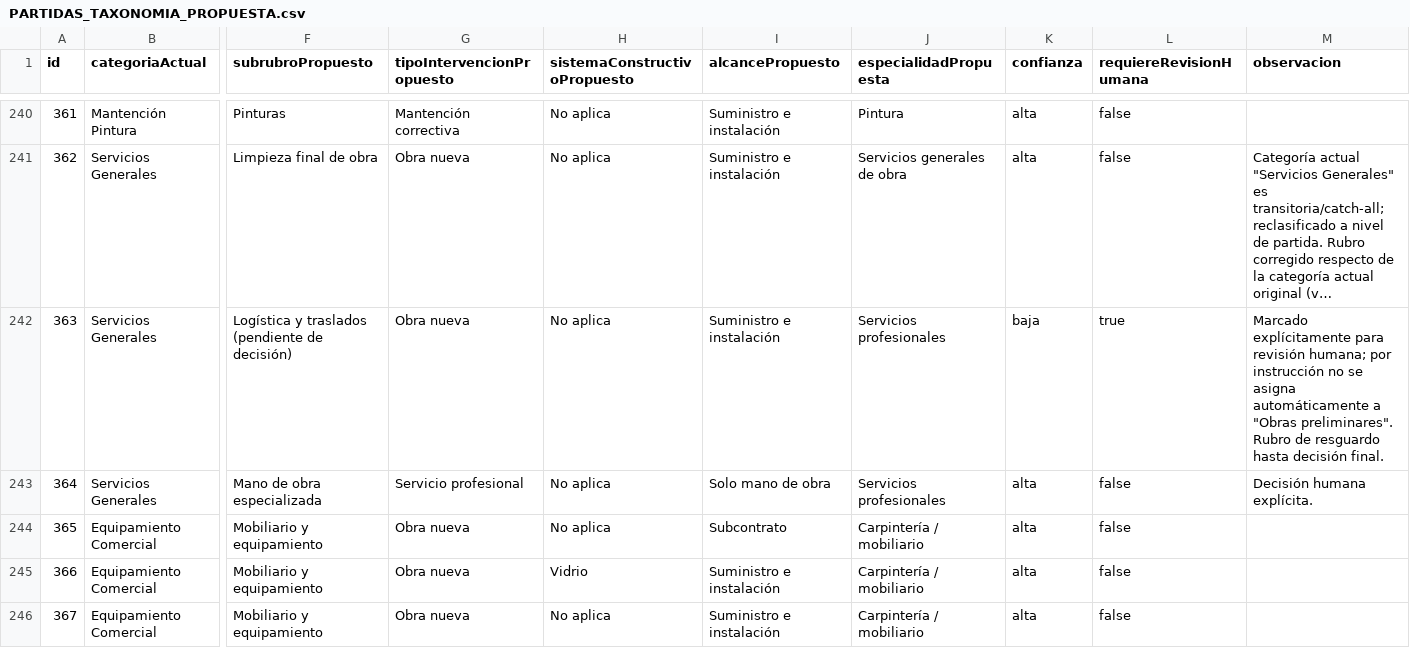
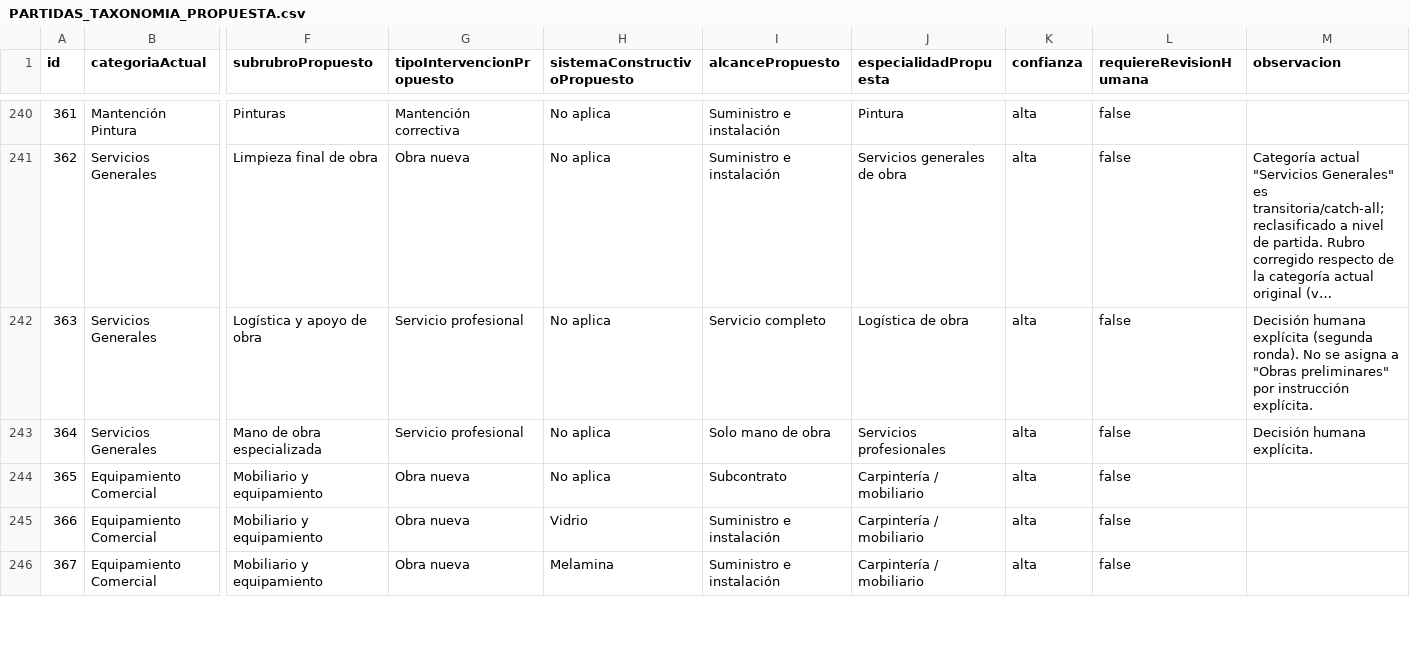
Before and after one commit to enlaceappoficial-code/enlace-constructor-pro, a CSV file: docs/taxonomia/PARTIDAS_TAXONOMIA_PROPUESTA.csv, drawn as a sheet; only a part is shown, gaps mark what is left out; long unchanged cells end in …; the diff covers the shown part only; the diff names each change by its address in the sheet, - before the commit and + after, or states it on an @@ line.

Commit message:
feat: implementar taxonomia normalizada en partidas ECP

```diff
--- a/docs/taxonomia/PARTIDAS_TAXONOMIA_PROPUESTA.csv
+++ b/docs/taxonomia/PARTIDAS_TAXONOMIA_PROPUESTA.csv
-F242 (subrubroPropuesto): Logística y traslados (pendiente de decisión)
+F242 (subrubroPropuesto): Logística y apoyo de obra
-G242 (tipoIntervencionPropuesto): Obra nueva
+G242 (tipoIntervencionPropuesto): Servicio profesional
-I242 (alcancePropuesto): Suministro e instalación
+I242 (alcancePropuesto): Servicio completo
-J242 (especialidadPropuesta): Servicios profesionales
+J242 (especialidadPropuesta): Logística de obra
-K242 (confianza): baja
+K242 (confianza): alta
-L242 (requiereRevisionHumana): true
+L242 (requiereRevisionHumana): false
-M242 (observacion): Marcado explícitamente para revisión humana; por instrucción no se asigna automáticamente a "Obras preliminares". Rubro de resguardo hasta decisión final.
+M242 (observacion): Decisión humana explícita (segunda ronda). No se asigna a "Obras preliminares" por instrucción explícita.
-H246 (sistemaConstructivoPropuesto): No aplica
+H246 (sistemaConstructivoPropuesto): Melamina
```
Also changed, not shown: 23 edited cells elsewhere in this file, docs/taxonomia/CATEGORIAS_ACTUALES_ECP.csv, 9 other files.
